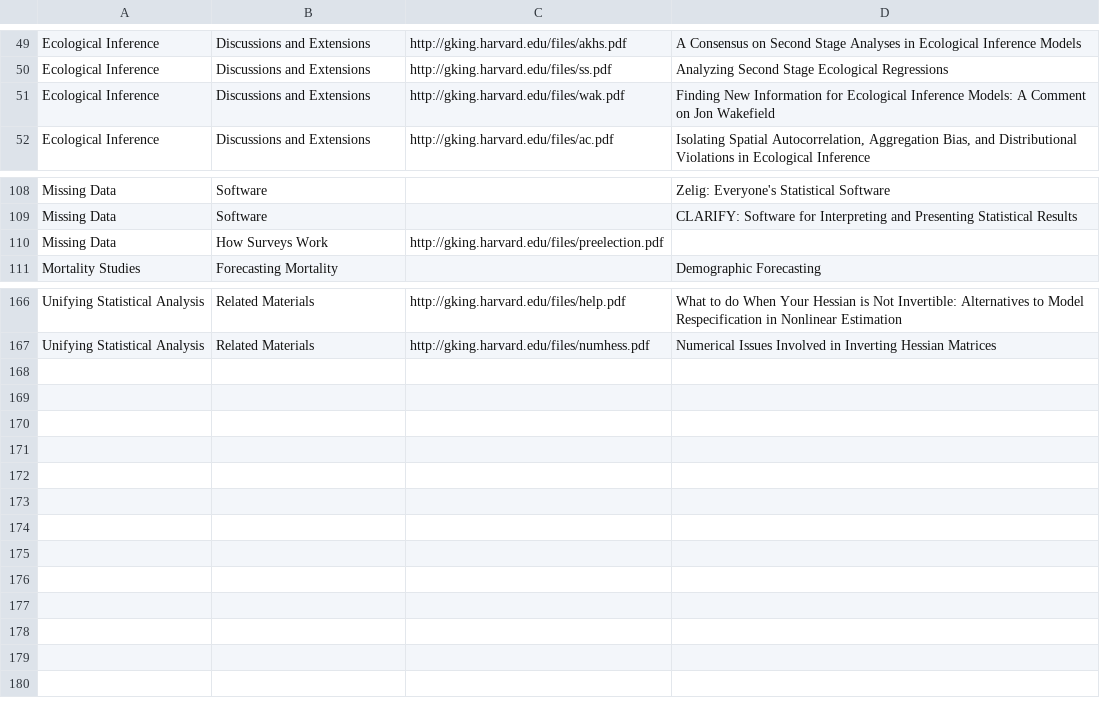
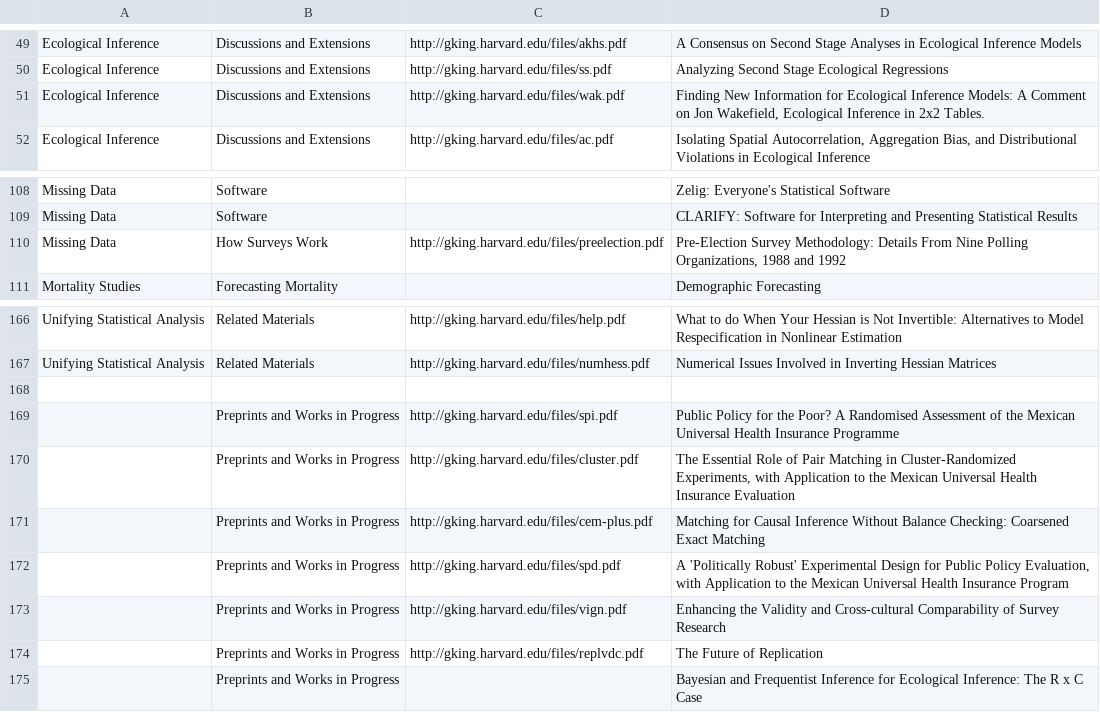
Before and after one commit to jcthomsonjr/wischolar, a CSV file: sites/all/modules/iqss/gkimport/files/pubs_taxonomy.csv, drawn as a sheet; only a part is shown, gaps mark what is left out.

```diff
--- a/sites/all/modules/iqss/gkimport/files/pubs_taxonomy.csv
+++ b/sites/all/modules/iqss/gkimport/files/pubs_taxonomy.csv
@@ -50,3 +50,3 @@
 "Ecological Inference","Discussions and Extensions","http://gking.harvard.edu/files/ss.pdf","Analyzing Second Stage Ecological Regressions"
-"Ecological Inference","Discussions and Extensions","http://gking.harvard.edu/files/wak.pdf","Finding New Information for Ecological Inference Models: A Comment on Jon Wakefield"
+"Ecological Inference","Discussions and Extensions","http://gking.harvard.edu/files/wak.pdf","Finding New Information for Ecological Inference Models: A Comment on Jon Wakefield, Ecological Inference in 2x2 Tables. "
 "Ecological Inference","Discussions and Extensions","http://gking.harvard.edu/files/ac.pdf","Isolating Spatial Autocorrelation, Aggregation Bias, and Distributional Violations in Ecological Inference"
@@ -109,3 +109,3 @@
 "Missing Data","Software",,"CLARIFY: Software for Interpreting and Presenting Statistical Results"
-"Missing Data","How Surveys Work","http://gking.harvard.edu/files/preelection.pdf",
+"Missing Data","How Surveys Work","http://gking.harvard.edu/files/preelection.pdf","Pre-Election Survey Methodology: Details From Nine Polling Organizations, 1988 and 1992"
 "Mortality Studies","Forecasting Mortality",,"Demographic Forecasting"
@@ -167 +167,9 @@
 "Unifying Statistical Analysis","Related Materials","http://gking.harvard.edu/files/numhess.pdf","Numerical Issues Involved in Inverting Hessian Matrices"
+,,,
+,"Preprints and Works in Progress","http://gking.harvard.edu/files/spi.pdf","Public Policy for the Poor? A Randomised Assessment of the Mexican Universal Health Insurance Programme"
+,"Preprints and Works in Progress","http://gking.harvard.edu/files/cluster.pdf","The Essential Role of Pair Matching in Cluster-Randomized Experiments, with Application to the Mexican Universal Health Insurance Evaluation"
+,"Preprints and Works in Progress","http://gking.harvard.edu/files/cem-plus.pdf","Matching for Causal Inference Without Balance Checking: Coarsened Exact Matching"
+,"Preprints and Works in Progress","http://gking.harvard.edu/files/spd.pdf","A 'Politically Robust' Experimental Design for Public Policy Evaluation, with Application to the Mexican Universal Health Insurance Program"
+,"Preprints and Works in Progress","http://gking.harvard.edu/files/vign.pdf","Enhancing the Validity and Cross-cultural Comparability of Survey Research"
+,"Preprints and Works in Progress","http://gking.harvard.edu/files/replvdc.pdf","The Future of Replication"
+,"Preprints and Works in Progress",,"Bayesian and Frequentist Inference for Ecological Inference: The R x C Case"
```
Also changed, not shown: 1 other file.
